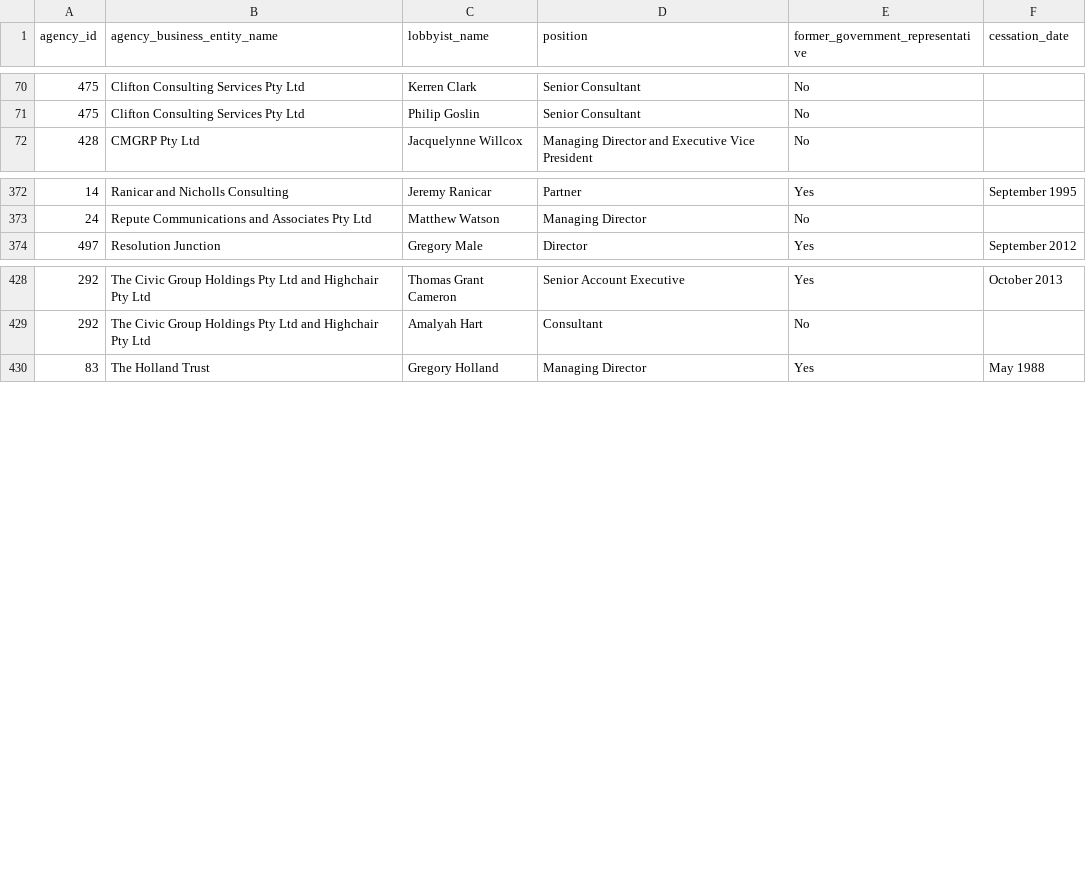
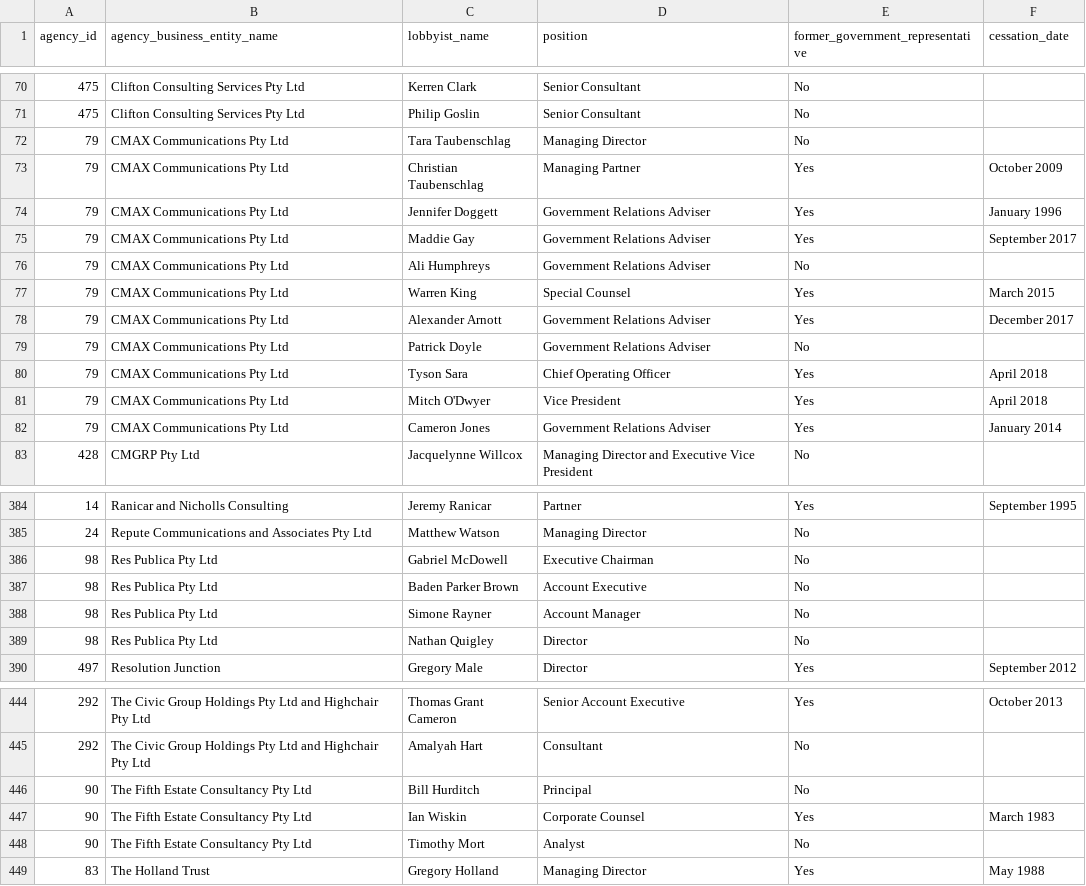
Before and after one commit to henare/australian_government_lobbyists_register, a CSV file: lobbyists.csv, drawn as a sheet; only a part is shown, gaps mark what is left out; the diff covers the shown part only.

```diff
--- a/lobbyists.csv
+++ b/lobbyists.csv
@@ -71,2 +71,13 @@ agency_id,agency_business_entity_name,lobbyist_name,position,former_government_r
 475,Clifton Consulting Services Pty Ltd,Philip Goslin,Senior Consultant,No,""
+79,CMAX Communications Pty Ltd,Tara Taubenschlag,Managing Director,No,""
+79,CMAX Communications Pty Ltd,Christian Taubenschlag,Managing Partner,Yes,October 2009
+79,CMAX Communications Pty Ltd,Jennifer Doggett,Government Relations Adviser,Yes,January 1996
+79,CMAX Communications Pty Ltd,Maddie Gay,Government Relations Adviser ,Yes,September 2017
+79,CMAX Communications Pty Ltd,Ali Humphreys ,Government Relations Adviser ,No,""
+79,CMAX Communications Pty Ltd,Warren King,Special Counsel ,Yes,March 2015
+79,CMAX Communications Pty Ltd,Alexander Arnott,Government Relations Adviser,Yes,December 2017
+79,CMAX Communications Pty Ltd,Patrick Doyle,Government Relations Adviser,No,""
+79,CMAX Communications Pty Ltd,Tyson Sara,Chief Operating Officer,Yes,April 2018
+79,CMAX Communications Pty Ltd,Mitch O'Dwyer,Vice President,Yes,April 2018
+79,CMAX Communications Pty Ltd,Cameron Jones,Government Relations Adviser,Yes,January 2014
 428,CMGRP Pty Ltd,Jacquelynne Willcox,Managing Director and Executive Vice President,No,""
@@ -373,2 +385,6 @@ agency_id,agency_business_entity_name,lobbyist_name,position,former_government_r
 24,Repute Communications and Associates Pty Ltd,Matthew Watson,Managing Director,No,""
+98,Res Publica Pty Ltd,Gabriel McDowell,Executive Chairman,No,""
+98,Res Publica Pty Ltd,Baden Parker Brown,Account Executive,No,""
+98,Res Publica Pty Ltd,Simone Rayner,Account Manager ,No,""
+98,Res Publica Pty Ltd,Nathan Quigley,Director,No,""
 497,Resolution Junction,Gregory Male,Director,Yes,September 2012
@@ -429,2 +445,5 @@ agency_id,agency_business_entity_name,lobbyist_name,position,former_government_r
 292,The Civic Group Holdings Pty Ltd and Highchair Pty Ltd,Amalyah Hart,Consultant,No,""
+90,The Fifth Estate Consultancy Pty Ltd,Bill Hurditch,Principal,No,""
+90,The Fifth Estate Consultancy Pty Ltd,Ian Wiskin,Corporate Counsel,Yes,March 1983
+90,The Fifth Estate Consultancy Pty Ltd,Timothy Mort,Analyst,No,""
 83,The Holland Trust,Gregory Holland,Managing Director,Yes,May 1988
```
Also changed, not shown: 2 added rows, 2 removed rows and 7 edited cells elsewhere in this file, agencies.csv, clients.csv, 1 other file.
